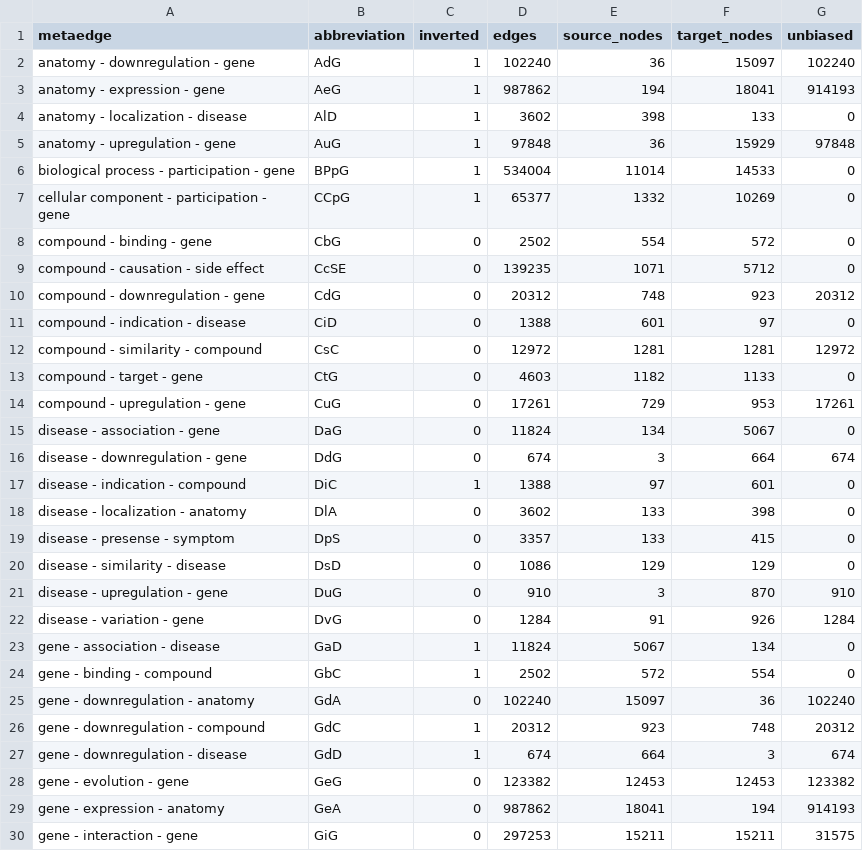
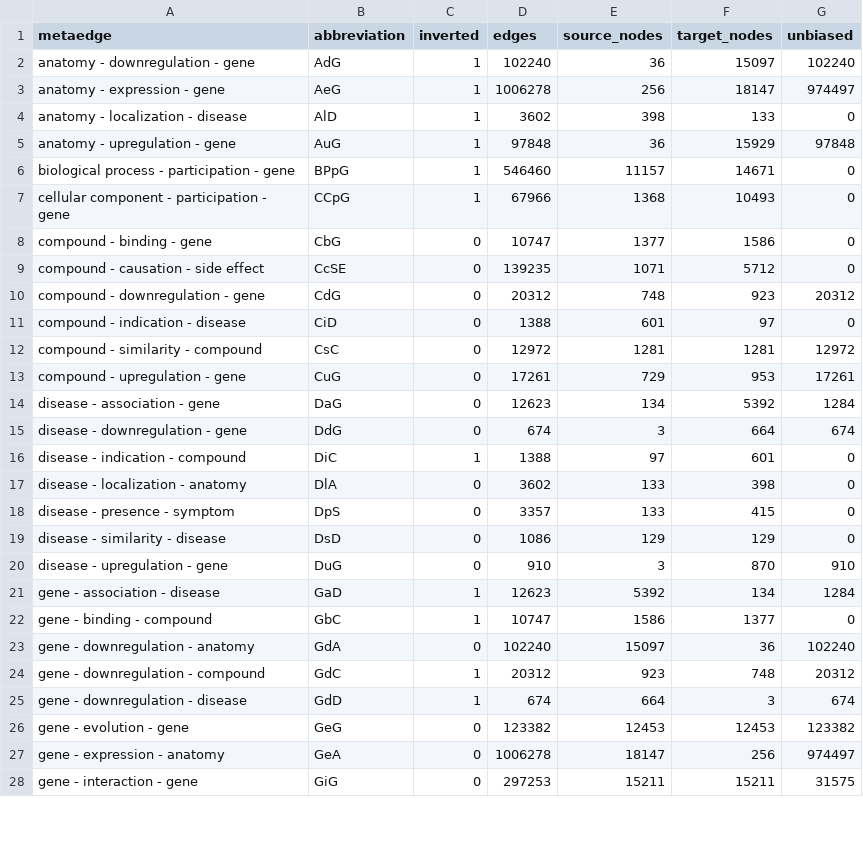
Before and after one commit to dhimmel/integrate, a TSV file: data/summary/metaedges.tsv, drawn as a sheet; only a part is shown; the diff covers the shown part only.

Commit message:
Rebuild hetnet with consolidated edges
Merge association + variation

Merge binding + targetting

Other data version updates.

Export metagraph to its own file.

```diff
--- a/data/summary/metaedges.tsv
+++ b/data/summary/metaedges.tsv
@@ -2,8 +2,8 @@ metaedge	abbreviation	inverted	edges	source_nodes	target_nodes	unbiased
 anatomy - downregulation - gene	AdG	1	102240	36	15097	102240
-anatomy - expression - gene	AeG	1	987862	194	18041	914193
+anatomy - expression - gene	AeG	1	1006278	256	18147	974497
 anatomy - localization - disease	AlD	1	3602	398	133	0
 anatomy - upregulation - gene	AuG	1	97848	36	15929	97848
-biological process - participation - gene	BPpG	1	534004	11014	14533	0
-cellular component - participation - gene	CCpG	1	65377	1332	10269	0
-compound - binding - gene	CbG	0	2502	554	572	0
+biological process - participation - gene	BPpG	1	546460	11157	14671	0
+cellular component - participation - gene	CCpG	1	67966	1368	10493	0
+compound - binding - gene	CbG	0	10747	1377	1586	0
 compound - causation - side effect	CcSE	0	139235	1071	5712	0
@@ -12,5 +12,4 @@ compound - indication - disease	CiD	0	1388	601	97	0
 compound - similarity - compound	CsC	0	12972	1281	1281	12972
-compound - target - gene	CtG	0	4603	1182	1133	0
 compound - upregulation - gene	CuG	0	17261	729	953	17261
-disease - association - gene	DaG	0	11824	134	5067	0
+disease - association - gene	DaG	0	12623	134	5392	1284
 disease - downregulation - gene	DdG	0	674	3	664	674
@@ -18,8 +17,7 @@ disease - indication - compound	DiC	1	1388	97	601	0
 disease - localization - anatomy	DlA	0	3602	133	398	0
-disease - presense - symptom	DpS	0	3357	133	415	0
+disease - presence - symptom	DpS	0	3357	133	415	0
 disease - similarity - disease	DsD	0	1086	129	129	0
 disease - upregulation - gene	DuG	0	910	3	870	910
-disease - variation - gene	DvG	0	1284	91	926	1284
-gene - association - disease	GaD	1	11824	5067	134	0
-gene - binding - compound	GbC	1	2502	572	554	0
+gene - association - disease	GaD	1	12623	5392	134	1284
+gene - binding - compound	GbC	1	10747	1586	1377	0
 gene - downregulation - anatomy	GdA	0	102240	15097	36	102240
@@ -28,3 +26,3 @@ gene - downregulation - disease	GdD	1	674	664	3	674
 gene - evolution - gene	GeG	0	123382	12453	12453	123382
-gene - expression - anatomy	GeA	0	987862	18041	194	914193
+gene - expression - anatomy	GeA	0	1006278	18147	256	974497
 gene - interaction - gene	GiG	0	297253	15211	15211	31575
```
Also changed, not shown: 2 removed rows and 15 edited cells elsewhere in this file, data/summary/metanodes.tsv, 7 other files.
